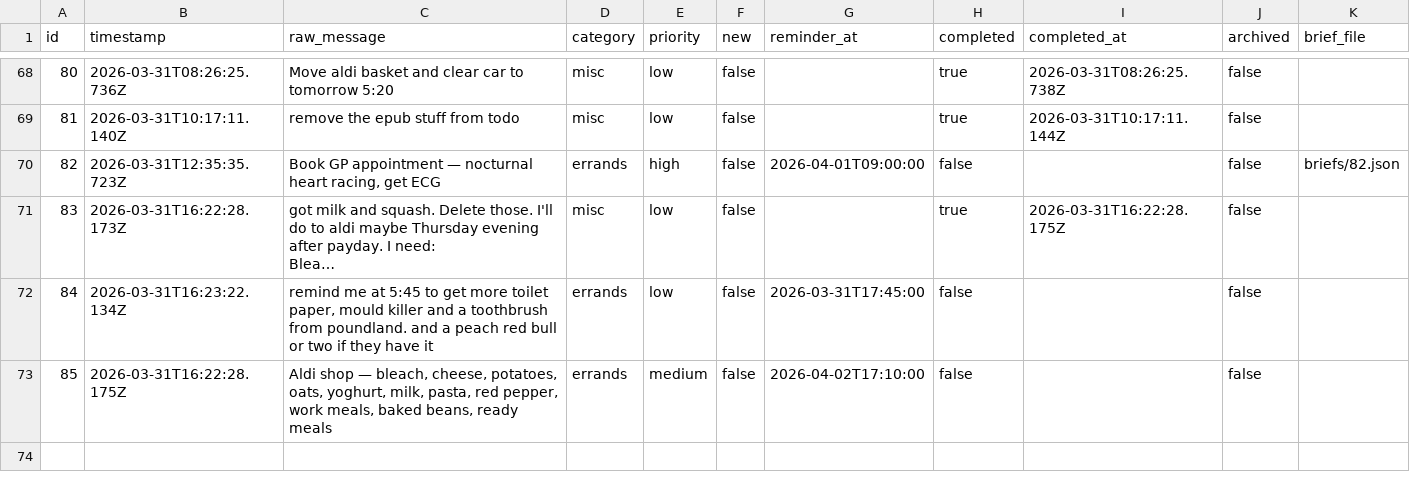
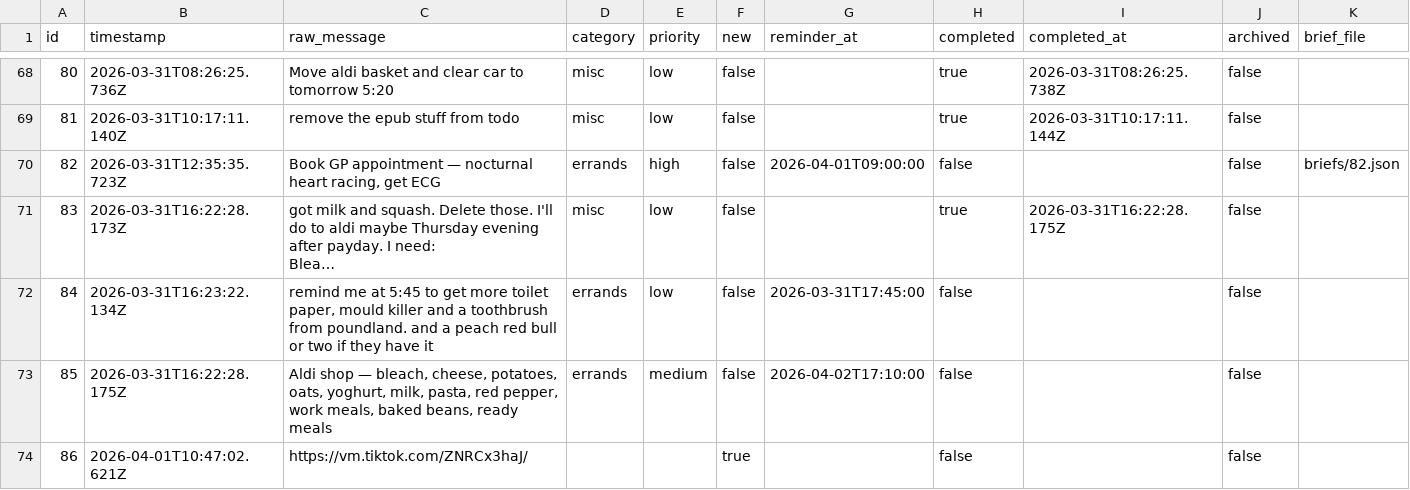
Before and after one commit to ChilliByte/stream-todo, a CSV file: todos.csv, drawn as a sheet; only a part is shown, gaps mark what is left out; long unchanged cells end in …; the diff names each change by its address in the sheet, - before the commit and + after, or states it on an @@ line.

Commit message:
add: https://vm.tiktok.com/ZNRCx3haJ/

```diff
--- a/todos.csv
+++ b/todos.csv
+row 74: 86 | 2026-04-01T10:47:02.621Z | https://vm.tiktok.com/ZNRCx3haJ/ |  |  | true |  | false |  | false
```
